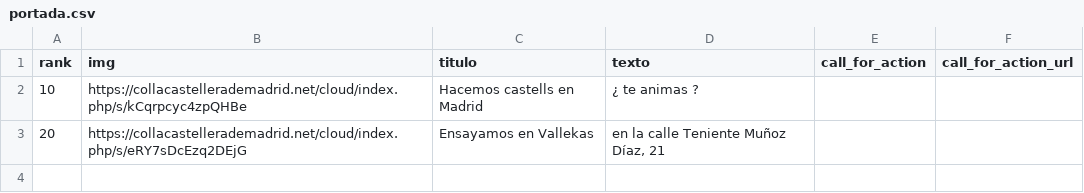
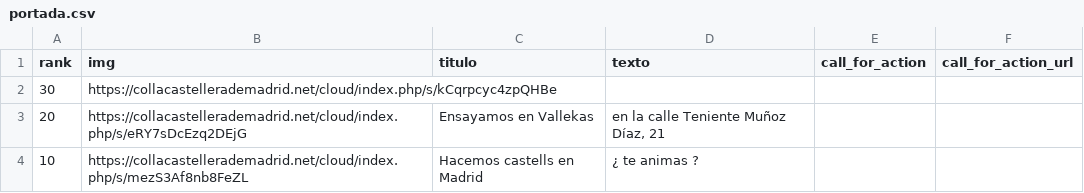
Before and after one commit to alfredocalosci/CollaCastelleraMadridWeb, a CSV file: public/data/portada.csv, drawn as a sheet.

```diff
--- a/public/data/portada.csv
+++ b/public/data/portada.csv
@@ -1,3 +1,4 @@
 rank,img,titulo,texto,call_for_action,call_for_action_url
-10,https://collacastellerademadrid.net/cloud/index.php/s/kCqrpcyc4zpQHBe,Hacemos castells en Madrid,¿ te animas ?,,
+30,https://collacastellerademadrid.net/cloud/index.php/s/kCqrpcyc4zpQHBe,,,,
 20,https://collacastellerademadrid.net/cloud/index.php/s/eRY7sDcEzq2DEjG,Ensayamos en Vallekas,"en la calle Teniente Muñoz Díaz, 21",,
+10,https://collacastellerademadrid.net/cloud/index.php/s/mezS3Af8nb8FeZL,Hacemos castells en Madrid,¿ te animas ?,,
```
Also changed, not shown: public/data/actuaciones.csv, public/data/calendario.csv, 17 other files.
